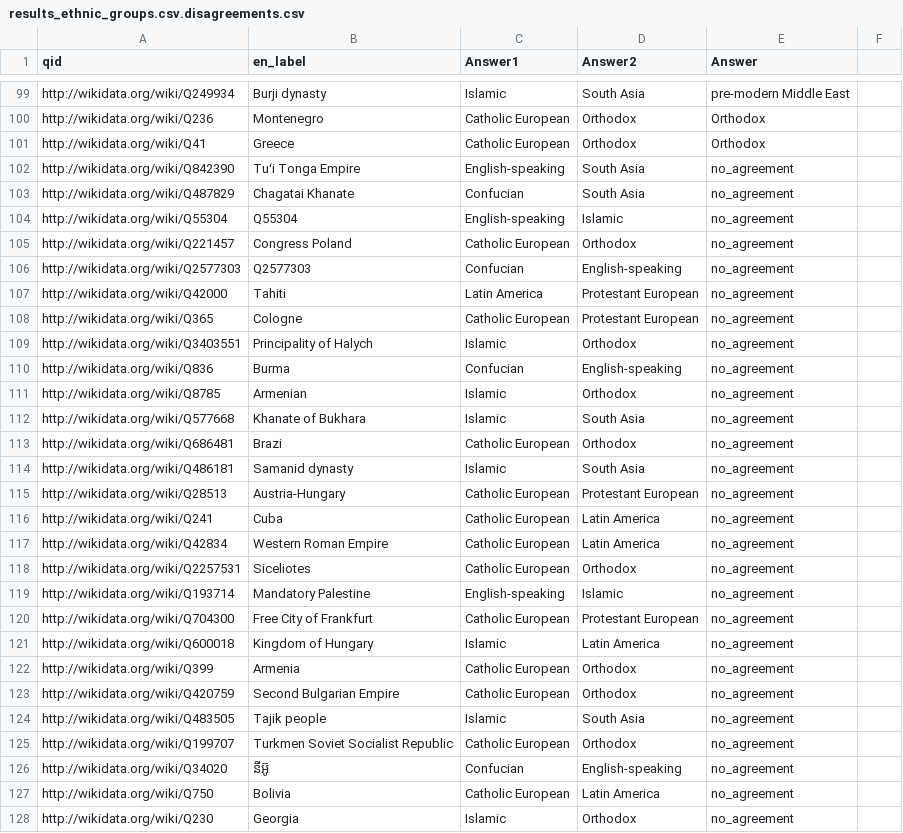
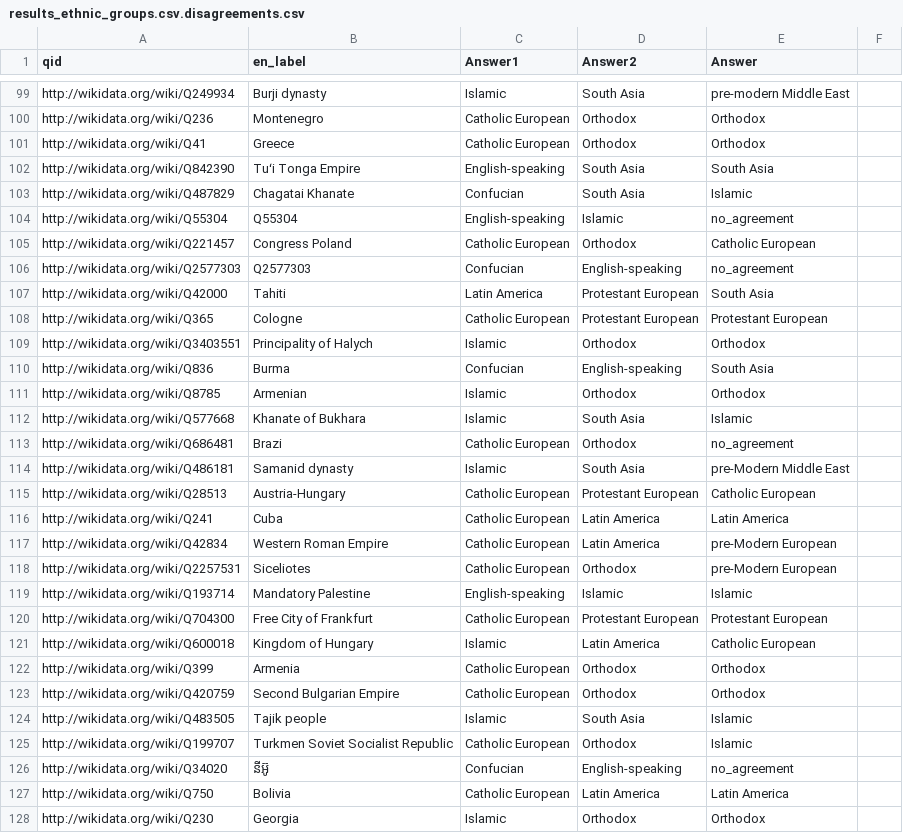
Before and after one commit to notconfusing/WIGI, a CSV file: helpers/aggregation_maps/for mechanical turk/results_ethnic_groups.csv.disagreements.csv, drawn as a sheet; only a part is shown, gaps mark what is left out; the diff covers the shown part only.

Commit message:
Update results_ethnic_groups.csv.disagreements.csv
done

```diff
--- a/helpers/aggregation_maps/for mechanical turk/results_ethnic_groups.csv.disagreements.csv
+++ b/helpers/aggregation_maps/for mechanical turk/results_ethnic_groups.csv.disagreements.csv
@@ -101,28 +101,28 @@ http://wikidata.org/wiki/Q236,Montenegro,Catholic European,Orthodox,Orthodox
 http://wikidata.org/wiki/Q41,Greece,Catholic European,Orthodox,Orthodox
-http://wikidata.org/wiki/Q842390,Tuʻi Tonga Empire,English-speaking,South Asia,no_agreement
-http://wikidata.org/wiki/Q487829,Chagatai Khanate,Confucian,South Asia,no_agreement
+http://wikidata.org/wiki/Q842390,Tuʻi Tonga Empire,English-speaking,South Asia,South Asia
+http://wikidata.org/wiki/Q487829,Chagatai Khanate,Confucian,South Asia,Islamic
 http://wikidata.org/wiki/Q55304,Q55304,English-speaking,Islamic,no_agreement
-http://wikidata.org/wiki/Q221457,Congress Poland,Catholic European,Orthodox,no_agreement
+http://wikidata.org/wiki/Q221457,Congress Poland,Catholic European,Orthodox,Catholic European
 http://wikidata.org/wiki/Q2577303,Q2577303,Confucian,English-speaking,no_agreement
-http://wikidata.org/wiki/Q42000,Tahiti,Latin America,Protestant European,no_agreement
-http://wikidata.org/wiki/Q365,Cologne,Catholic European,Protestant European,no_agreement
-http://wikidata.org/wiki/Q3403551,Principality of Halych,Islamic,Orthodox,no_agreement
-http://wikidata.org/wiki/Q836,Burma,Confucian,English-speaking,no_agreement
-http://wikidata.org/wiki/Q8785,Armenian,Islamic,Orthodox,no_agreement
-http://wikidata.org/wiki/Q577668,Khanate of Bukhara,Islamic,South Asia,no_agreement
+http://wikidata.org/wiki/Q42000,Tahiti,Latin America,Protestant European,South Asia
+http://wikidata.org/wiki/Q365,Cologne,Catholic European,Protestant European,Protestant European
+http://wikidata.org/wiki/Q3403551,Principality of Halych,Islamic,Orthodox,Orthodox
+http://wikidata.org/wiki/Q836,Burma,Confucian,English-speaking,South Asia
+http://wikidata.org/wiki/Q8785,Armenian,Islamic,Orthodox,Orthodox
+http://wikidata.org/wiki/Q577668,Khanate of Bukhara,Islamic,South Asia,Islamic
 http://wikidata.org/wiki/Q686481,Brazi,Catholic European,Orthodox,no_agreement
-http://wikidata.org/wiki/Q486181,Samanid dynasty,Islamic,South Asia,no_agreement
-http://wikidata.org/wiki/Q28513,Austria-Hungary,Catholic European,Protestant European,no_agreement
-http://wikidata.org/wiki/Q241,Cuba,Catholic European,Latin America,no_agreement
-http://wikidata.org/wiki/Q42834,Western Roman Empire,Catholic European,Latin America,no_agreement
-http://wikidata.org/wiki/Q2257531,Siceliotes,Catholic European,Orthodox,no_agreement
-http://wikidata.org/wiki/Q193714,Mandatory Palestine,English-speaking,Islamic,no_agreement
-http://wikidata.org/wiki/Q704300,Free City of Frankfurt,Catholic European,Protestant European,no_agreement
-http://wikidata.org/wiki/Q600018,Kingdom of Hungary,Islamic,Latin America,no_agreement
-http://wikidata.org/wiki/Q399,Armenia,Catholic European,Orthodox,no_agreement
-http://wikidata.org/wiki/Q420759,Second Bulgarian Empire,Catholic European,Orthodox,no_agreement
-http://wikidata.org/wiki/Q483505,Tajik people,Islamic,South Asia,no_agreement
-http://wikidata.org/wiki/Q199707,Turkmen Soviet Socialist Republic,Catholic European,Orthodox,no_agreement
+http://wikidata.org/wiki/Q486181,Samanid dynasty,Islamic,South Asia,pre-Modern Middle East
+http://wikidata.org/wiki/Q28513,Austria-Hungary,Catholic European,Protestant European,Catholic European
+http://wikidata.org/wiki/Q241,Cuba,Catholic European,Latin America,Latin America
+http://wikidata.org/wiki/Q42834,Western Roman Empire,Catholic European,Latin America,pre-Modern European
+http://wikidata.org/wiki/Q2257531,Siceliotes,Catholic European,Orthodox,pre-Modern European
+http://wikidata.org/wiki/Q193714,Mandatory Palestine,English-speaking,Islamic,Islamic
+http://wikidata.org/wiki/Q704300,Free City of Frankfurt,Catholic European,Protestant European,Protestant European
+http://wikidata.org/wiki/Q600018,Kingdom of Hungary,Islamic,Latin America,Catholic European
+http://wikidata.org/wiki/Q399,Armenia,Catholic European,Orthodox,Orthodox
+http://wikidata.org/wiki/Q420759,Second Bulgarian Empire,Catholic European,Orthodox,Orthodox
+http://wikidata.org/wiki/Q483505,Tajik people,Islamic,South Asia,Islamic
+http://wikidata.org/wiki/Q199707,Turkmen Soviet Socialist Republic,Catholic European,Orthodox,Islamic
 http://wikidata.org/wiki/Q34020,នីអ៊ូ,Confucian,English-speaking,no_agreement
-http://wikidata.org/wiki/Q750,Bolivia,Catholic European,Latin America,no_agreement
-http://wikidata.org/wiki/Q230,Georgia,Islamic,Orthodox,no_agreement
+http://wikidata.org/wiki/Q750,Bolivia,Catholic European,Latin America,Latin America
+http://wikidata.org/wiki/Q230,Georgia,Islamic,Orthodox,Orthodox
```
Also changed, not shown: 141 edited cells elsewhere in this file.
